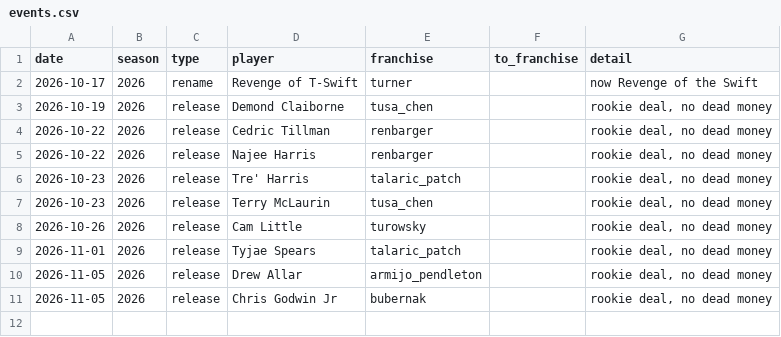
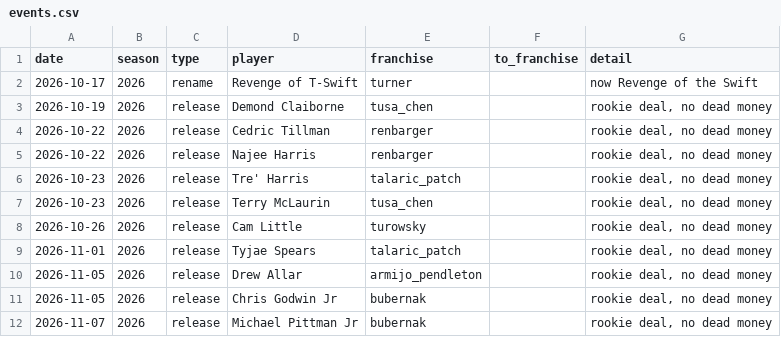
Before and after one commit to StarWarsDynasty/starwarsdynasty.github.io, a CSV file: data/events.csv, drawn as a sheet; the diff names each change by its address in the sheet, - before the commit and + after, or states it on an @@ line.

```diff
--- a/data/events.csv
+++ b/data/events.csv
+row 12: 2026-11-07 | 2026 | release | Michael Pittman Jr | bubernak |  | rookie deal, no dead money
```
Also changed, not shown: data/contracts.csv, 3 other files.
